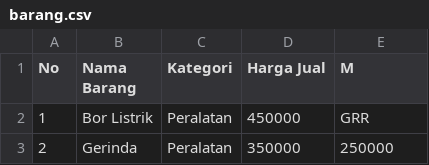
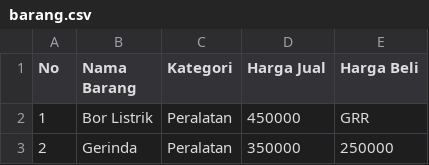
Before and after one commit to arta678/arta678.github.io, a CSV file: barang.csv, drawn as a sheet; only a part is shown.

Commit message:
Update barang.csv

```diff
--- a/barang.csv
+++ b/barang.csv
@@ -1,2 +1,2 @@
-No,Nama Barang,Kategori,Harga Jual,M
+No,Nama Barang,Kategori,Harga Jual,Harga Beli
 1,Bor Listrik,Peralatan,450000,GRR
```
